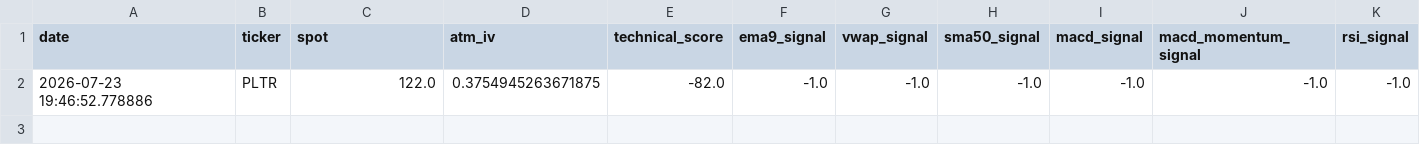
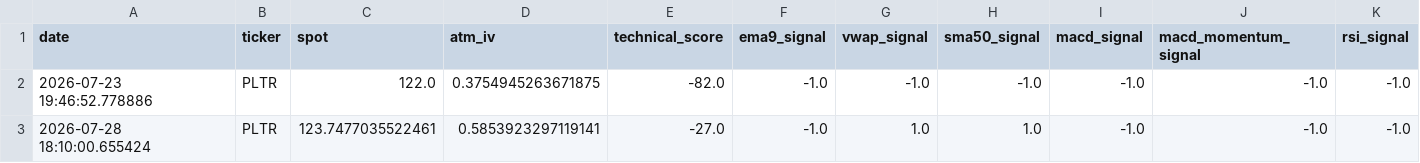
Before and after one commit to r4ch3111/QQQ-Stock-Option, a CSV file: history/PLTR_scan_history.csv, drawn as a sheet; only a part is shown; rows hold the shown columns only; the diff names each change by its address in the sheet, - before the commit and + after, or states it on an @@ line.

```diff
--- a/history/PLTR_scan_history.csv
+++ b/history/PLTR_scan_history.csv
+row 3: 2026-07-28 18:10:00.655424 | PLTR | 123.7477035522461 | 0.5853923297119141 | -27.0 | -1.0 | 1.0 | 1.0 | -1.0 | -1.0 | -1.0
```
